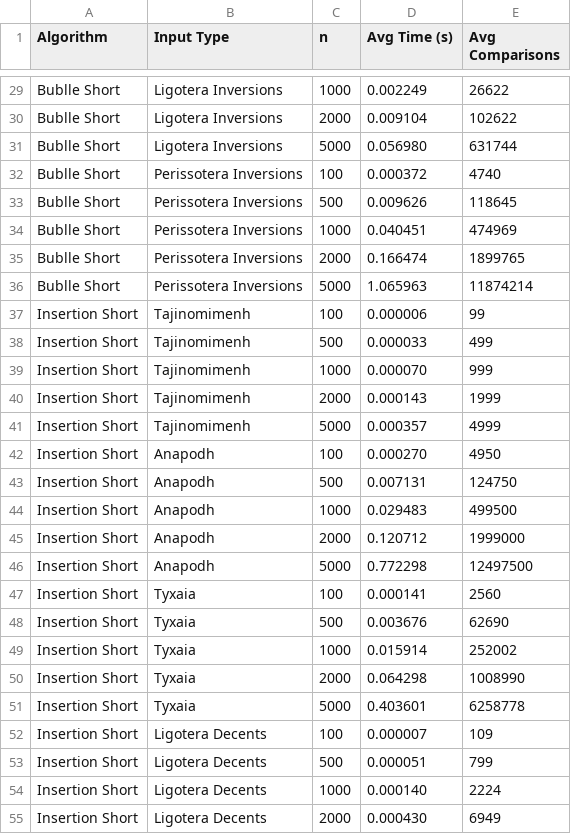
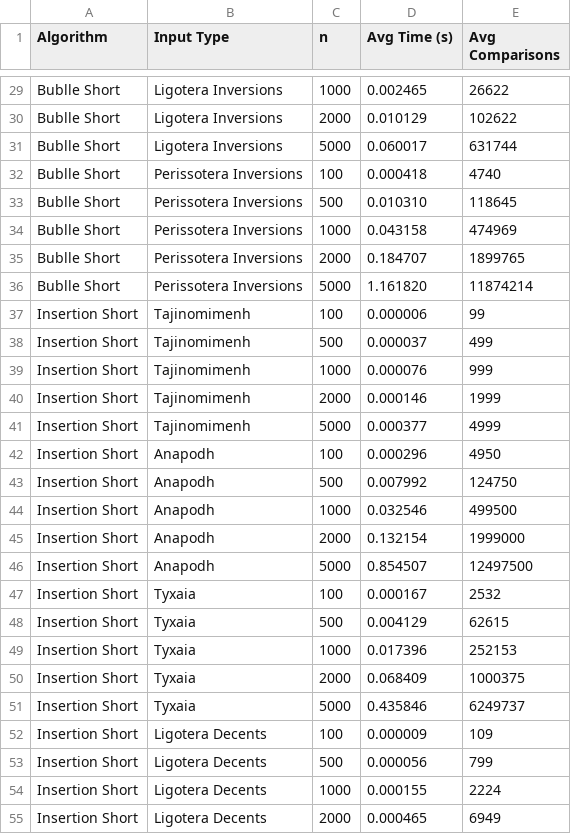
Before and after one commit to gpriftis72/AlgorithmsP1, a CSV file: results.csv, drawn as a sheet; only a part is shown, gaps mark what is left out; the diff covers the shown part only; the diff names each change by its address in the sheet, - before the commit and + after, or states it on an @@ line.

```diff
--- a/results.csv
+++ b/results.csv
-D29 (Avg Time (s)): 0.002249
+D29 (Avg Time (s)): 0.002465
-D30 (Avg Time (s)): 0.009104
+D30 (Avg Time (s)): 0.010129
-D31 (Avg Time (s)): 0.056980
+D31 (Avg Time (s)): 0.060017
-D32 (Avg Time (s)): 0.000372
+D32 (Avg Time (s)): 0.000418
-D33 (Avg Time (s)): 0.009626
+D33 (Avg Time (s)): 0.010310
-D34 (Avg Time (s)): 0.040451
+D34 (Avg Time (s)): 0.043158
-D35 (Avg Time (s)): 0.166474
+D35 (Avg Time (s)): 0.184707
-D36 (Avg Time (s)): 1.065963
+D36 (Avg Time (s)): 1.161820
-D38 (Avg Time (s)): 0.000033
+D38 (Avg Time (s)): 0.000037
-D39 (Avg Time (s)): 0.000070
+D39 (Avg Time (s)): 0.000076
-D40 (Avg Time (s)): 0.000143
+D40 (Avg Time (s)): 0.000146
-D41 (Avg Time (s)): 0.000357
+D41 (Avg Time (s)): 0.000377
-D42 (Avg Time (s)): 0.000270
+D42 (Avg Time (s)): 0.000296
-D43 (Avg Time (s)): 0.007131
+D43 (Avg Time (s)): 0.007992
-D44 (Avg Time (s)): 0.029483
+D44 (Avg Time (s)): 0.032546
-D45 (Avg Time (s)): 0.120712
+D45 (Avg Time (s)): 0.132154
-D46 (Avg Time (s)): 0.772298
+D46 (Avg Time (s)): 0.854507
-D47 (Avg Time (s)): 0.000141
+D47 (Avg Time (s)): 0.000167
-E47 (Avg Comparisons): 2560
+E47 (Avg Comparisons): 2532
-D48 (Avg Time (s)): 0.003676
+D48 (Avg Time (s)): 0.004129
-E48 (Avg Comparisons): 62690
+E48 (Avg Comparisons): 62615
-D49 (Avg Time (s)): 0.015914
+D49 (Avg Time (s)): 0.017396
-E49 (Avg Comparisons): 252002
+E49 (Avg Comparisons): 252153
-D50 (Avg Time (s)): 0.064298
+D50 (Avg Time (s)): 0.068409
-E50 (Avg Comparisons): 1008990
+E50 (Avg Comparisons): 1000375
-D51 (Avg Time (s)): 0.403601
+D51 (Avg Time (s)): 0.435846
-E51 (Avg Comparisons): 6258778
+E51 (Avg Comparisons): 6249737
-D52 (Avg Time (s)): 0.000007
+D52 (Avg Time (s)): 0.000009
-D53 (Avg Time (s)): 0.000051
+D53 (Avg Time (s)): 0.000056
-D54 (Avg Time (s)): 0.000140
+D54 (Avg Time (s)): 0.000155
-D55 (Avg Time (s)): 0.000430
+D55 (Avg Time (s)): 0.000465
```
Also changed, not shown: 85 edited cells elsewhere in this file, 18 other files.
